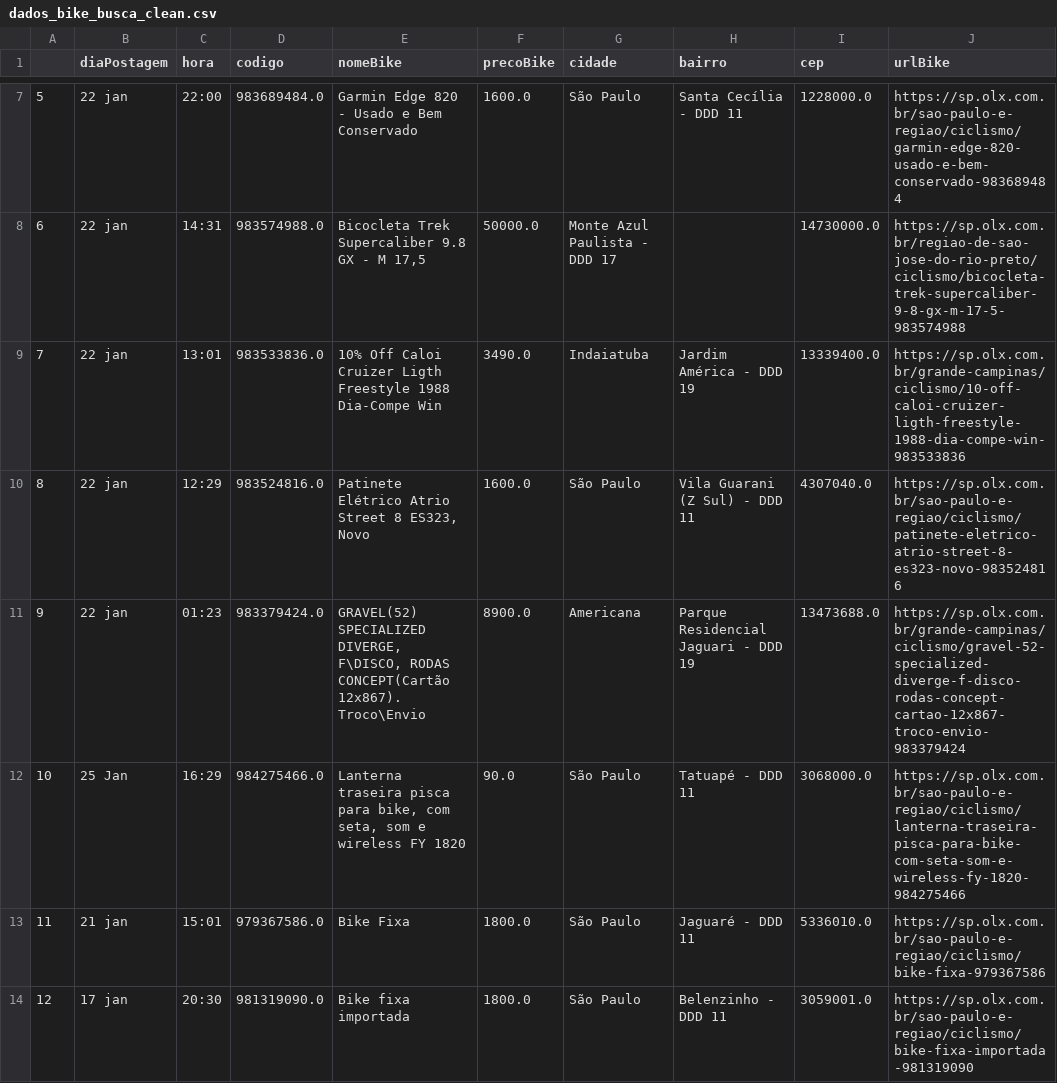
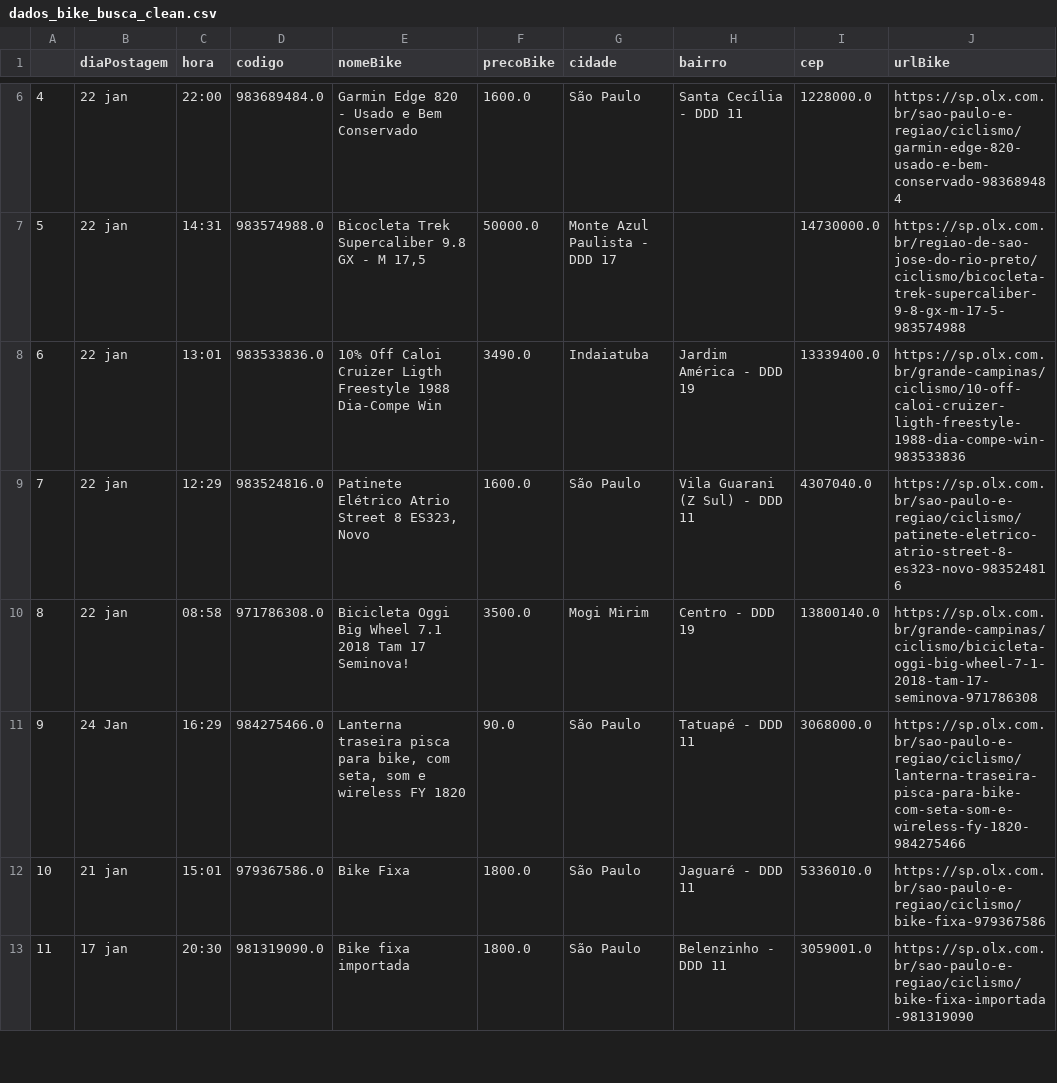
Before and after one commit to cmpaulo/webScrap, a CSV file: dados_bike_busca_clean.csv, drawn as a sheet; only a part is shown, gaps mark what is left out; removed rows and columns are numbered as before the commit, all else as after; the diff covers the shown part only; the diff names each change by its address in the sheet, - before the commit and + after, or states it on an @@ line.

```diff
--- a/dados_bike_busca_clean.csv
+++ b/dados_bike_busca_clean.csv
@@ column A renumbered from row 4 down @@
-row 11: 9 | 22 jan | 01:23 | 983379424.0 | GRAVEL(52) SPECIALIZED DIVERGE, F\DISCO, RODAS CONCEPT(Cartão 12x867). Troco\Envio | 8900.0 | Americana | Parque Residencial Jaguari - DDD 19 | 13473688.0 | https://sp.olx.com.br/grande-campinas/ciclismo/gravel-52-specialized-diverge-f-disco-rodas-concept-cartao-12x867-troco-envio-983379424
+row 10: 8 | 22 jan | 08:58 | 971786308.0 | Bicicleta Oggi Big Wheel 7.1 2018 Tam 17 Seminova! | 3500.0 | Mogi Mirim | Centro - DDD 19 | 13800140.0 | https://sp.olx.com.br/grande-campinas/ciclismo/bicicleta-oggi-big-wheel-7-1-2018-tam-17-seminova-971786308
-B11 (diaPostagem): 25 Jan
+B11 (diaPostagem): 24 Jan
```
Also changed, not shown: 2 added rows, 3 removed rows and 3 edited cells elsewhere in this file, dados_bike_busca.csv, 3 other files.
